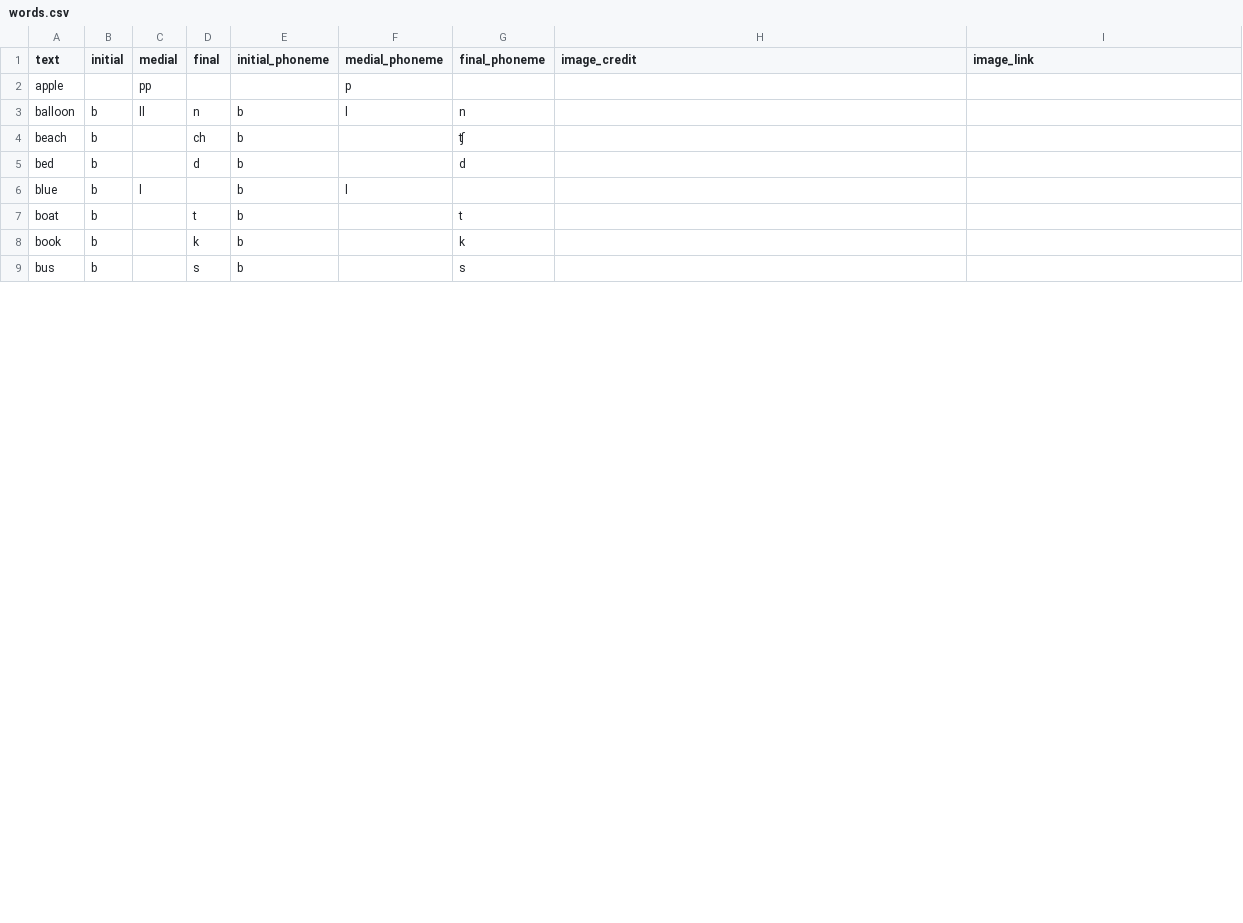
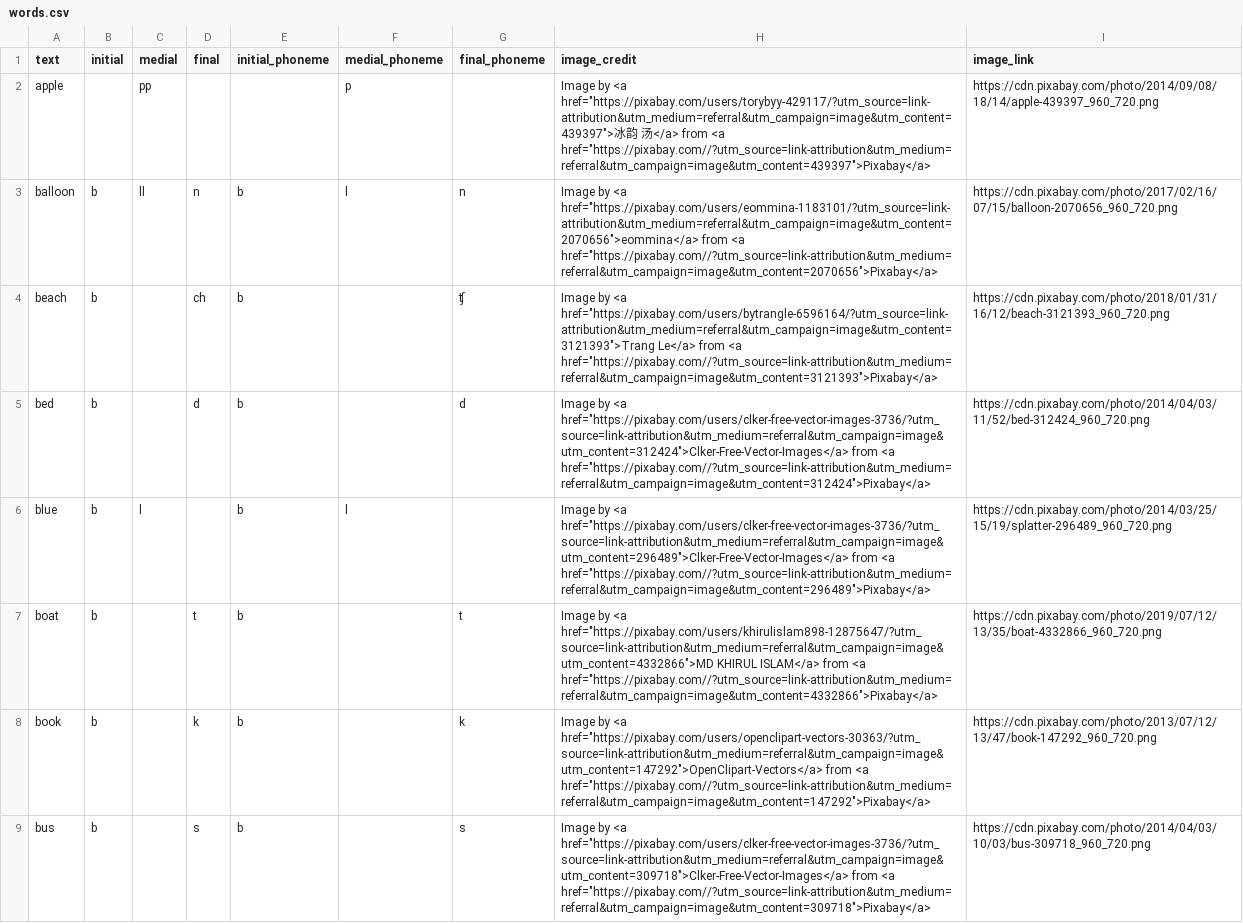
Before and after one commit to bairdel/phonetics, a CSV file: phonetics/data/words.csv, drawn as a sheet; only a part is shown; the diff covers the shown part only.

Commit message:
added some images and changed results page slightly +  skip to end

```diff
--- a/phonetics/data/words.csv
+++ b/phonetics/data/words.csv
@@ -1,9 +1,9 @@
 text,initial,medial,final,initial_phoneme,medial_phoneme,final_phoneme,image_credit,image_link
-apple,,pp,,,p,,,
-balloon,b,ll,n,b,l,n,,
-beach,b,,ch,b,,ʧ,,
-bed,b,,d,b,,d,,
-blue,b,l,,b,l,,,
-boat,b,,t,b,,t,,
-book,b,,k,b,,k,,
-bus,b,,s,b,,s,,
+apple,,pp,,,p,,"Image by <a href=""https://pixabay.com/users/torybyy-429117/?utm_source=link-attribution&utm_medium=referral&utm_campaign=image&utm_content=439397"">冰韵 汤</a> from <a href=""https://pixabay.com//?utm_source=link-attribution&utm_medium=referral&utm_campaign=image&utm_content=439397"">Pixabay</a>",https://cdn.pixabay.com/photo/2014/09/08/18/14/apple-439397_960_720.png
+balloon,b,ll,n,b,l,n,"Image by <a href=""https://pixabay.com/users/eommina-1183101/?utm_source=link-attribution&utm_medium=referral&utm_campaign=image&utm_content=2070656"">eommina</a> from <a href=""https://pixabay.com//?utm_source=link-attribution&utm_medium=referral&utm_campaign=image&utm_content=2070656"">Pixabay</a>",https://cdn.pixabay.com/photo/2017/02/16/07/15/balloon-2070656_960_720.png
+beach,b,,ch,b,,ʧ,"Image by <a href=""https://pixabay.com/users/bytrangle-6596164/?utm_source=link-attribution&utm_medium=referral&utm_campaign=image&utm_content=3121393"">Trang Le</a> from <a href=""https://pixabay.com//?utm_source=link-attribution&utm_medium=referral&utm_campaign=image&utm_content=3121393"">Pixabay</a>",https://cdn.pixabay.com/photo/2018/01/31/16/12/beach-3121393_960_720.png
+bed,b,,d,b,,d,"Image by <a href=""https://pixabay.com/users/clker-free-vector-images-3736/?utm_source=link-attribution&utm_medium=referral&utm_campaign=image&utm_content=312424"">Clker-Free-Vector-Images</a> from <a href=""https://pixabay.com//?utm_source=link-attribution&utm_medium=referral&utm_campaign=image&utm_content=312424"">Pixabay</a>",https://cdn.pixabay.com/photo/2014/04/03/11/52/bed-312424_960_720.png
+blue,b,l,,b,l,,"Image by <a href=""https://pixabay.com/users/clker-free-vector-images-3736/?utm_source=link-attribution&utm_medium=referral&utm_campaign=image&utm_content=296489"">Clker-Free-Vector-Images</a> from <a href=""https://pixabay.com//?utm_source=link-attribution&utm_medium=referral&utm_campaign=image&utm_content=296489"">Pixabay</a>",https://cdn.pixabay.com/photo/2014/03/25/15/19/splatter-296489_960_720.png
+boat,b,,t,b,,t,"Image by <a href=""https://pixabay.com/users/khirulislam898-12875647/?utm_source=link-attribution&utm_medium=referral&utm_campaign=image&utm_content=4332866"">MD KHIRUL ISLAM</a> from <a href=""https://pixabay.com//?utm_source=link-attribution&utm_medium=referral&utm_campaign=image&utm_content=4332866"">Pixabay</a>",https://cdn.pixabay.com/photo/2019/07/12/13/35/boat-4332866_960_720.png
+book,b,,k,b,,k,"Image by <a href=""https://pixabay.com/users/openclipart-vectors-30363/?utm_source=link-attribution&utm_medium=referral&utm_campaign=image&utm_content=147292"">OpenClipart-Vectors</a> from <a href=""https://pixabay.com//?utm_source=link-attribution&utm_medium=referral&utm_campaign=image&utm_content=147292"">Pixabay</a>",https://cdn.pixabay.com/photo/2013/07/12/13/47/book-147292_960_720.png
+bus,b,,s,b,,s,"Image by <a href=""https://pixabay.com/users/clker-free-vector-images-3736/?utm_source=link-attribution&utm_medium=referral&utm_campaign=image&utm_content=309718"">Clker-Free-Vector-Images</a> from <a href=""https://pixabay.com//?utm_source=link-attribution&utm_medium=referral&utm_campaign=image&utm_content=309718"">Pixabay</a>",https://cdn.pixabay.com/photo/2014/04/03/10/03/bus-309718_960_720.png
```
Also changed, not shown: 14 edited cells elsewhere in this file, 24 other files.
